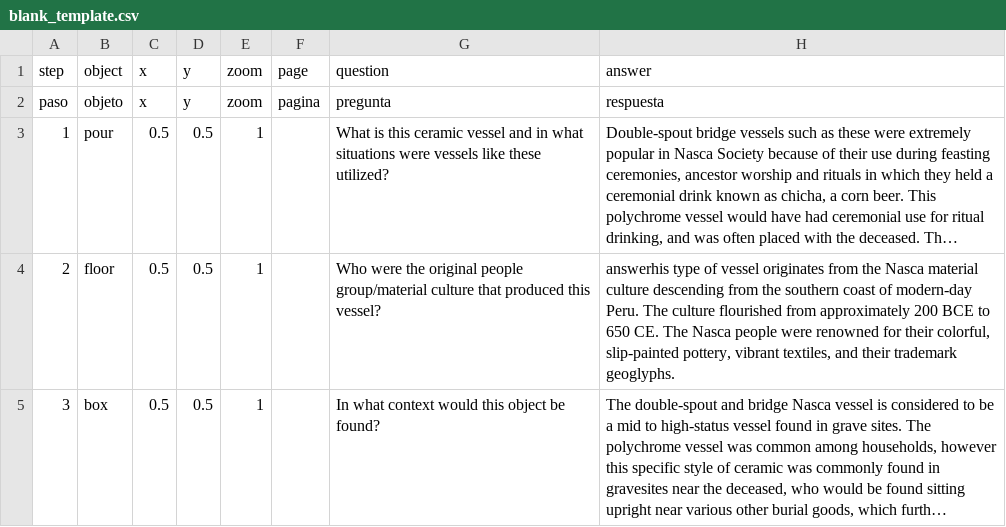
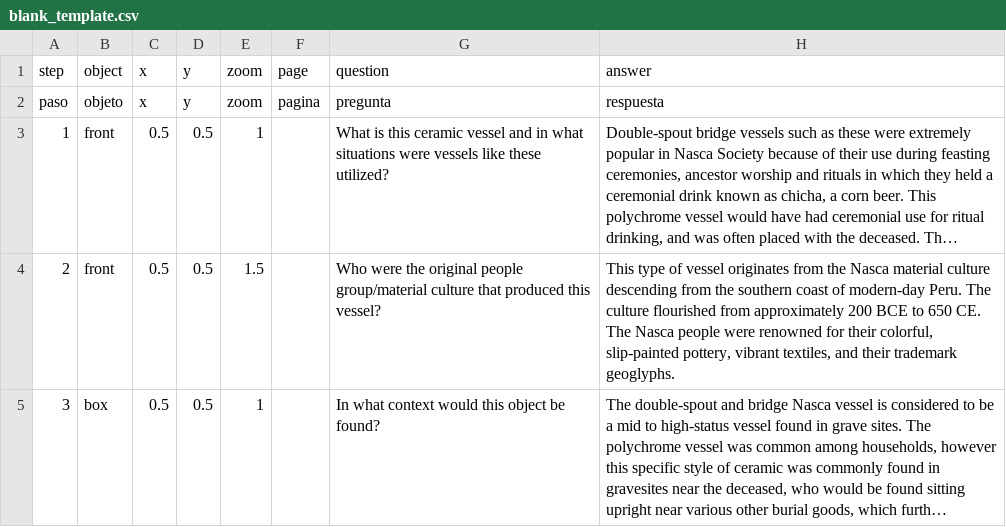
Before and after one commit to ianhwell/doublespoutbridgevessel, a CSV file: telar-content/spreadsheets/blank_template.csv, drawn as a sheet; only a part is shown; long unchanged cells end in …; the diff covers the shown part only; the diff names each change by its address in the sheet, - before the commit and + after, or states it on an @@ line.

Commit message:
Modify 1 story, add 2 objects
Added:
  Object: DSC_0291
  Object: DSC_0221 (1)

Changed:
  Story: DOUBLE SPOUT BRIDGE VESSEL

Published via Telar Compositor

```diff
--- a/telar-content/spreadsheets/blank_template.csv
+++ b/telar-content/spreadsheets/blank_template.csv
-B3 (object): pour
+B3 (object): front
-B4 (object): floor
+B4 (object): front
-E4 (zoom): 1
+E4 (zoom): 1.5
-H4 (answer): answerhis type of…
+H4 (answer): This type of…
```
Also changed, not shown: 1 added row and 5 edited cells elsewhere in this file, telar-content/spreadsheets/objects.csv, 3 other files.
